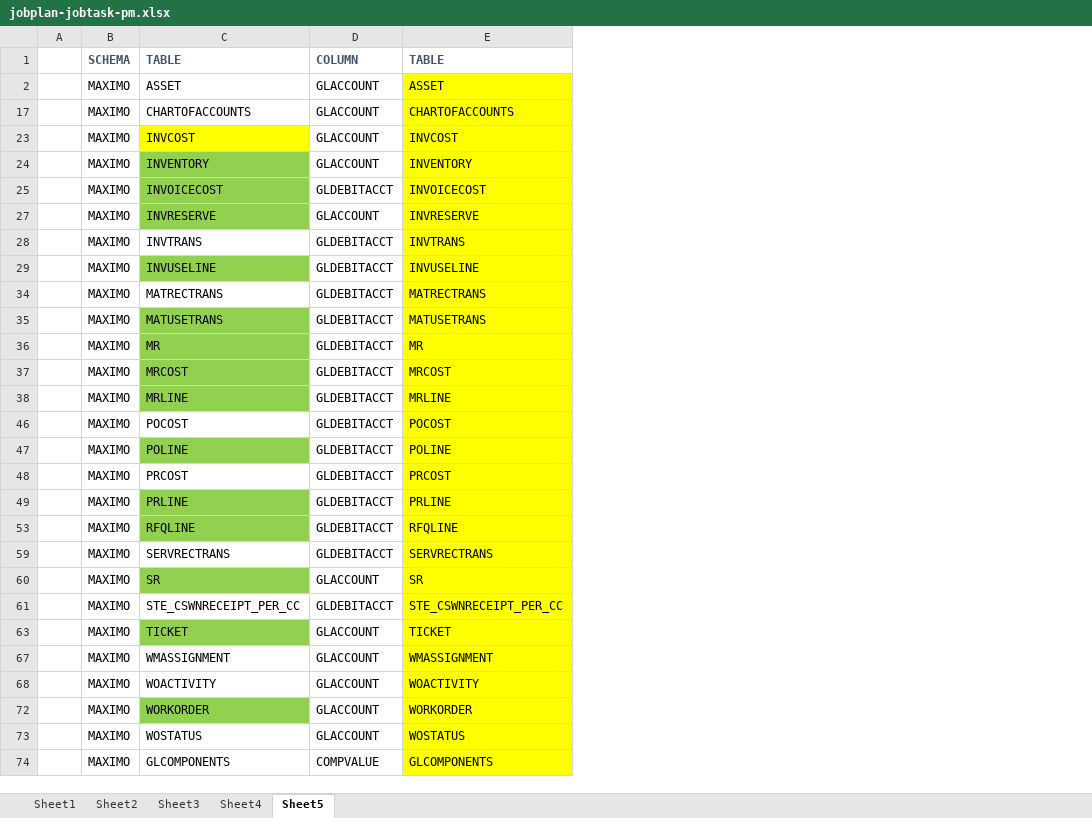
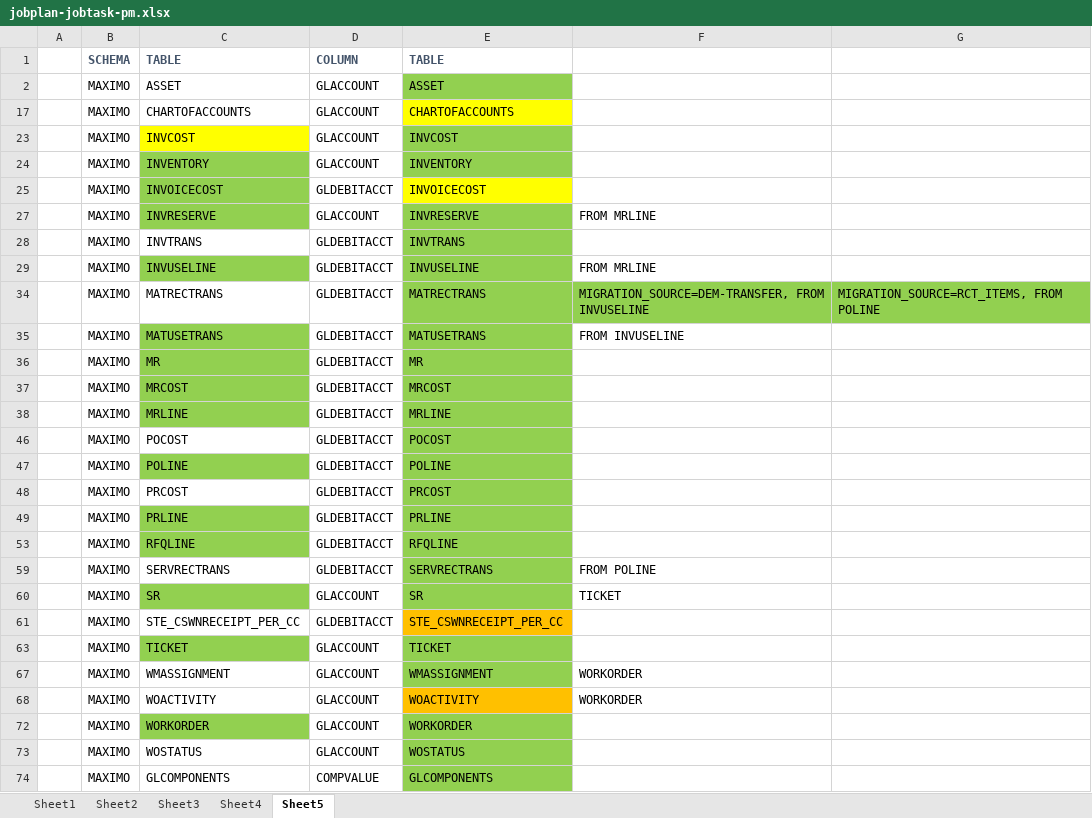
Before and after one commit to wyogap/STE.2022.CoswinMigration, an Excel workbook: Integration Services Project2/notes/jobplan-jobtask-pm.xlsx, sheet Sheet5, drawn as a sheet; values as stored, in another font and other column widths than the file's, no borders; the diff names each change by its address in the sheet, - before the commit and + after, or states it on an @@ line.

Commit message:
- Added: new Coswin's cost centre mapping - Added: migration for WOActivity - Added: as-is migration for RFQLine - Added: updated report views and stored procedures

```diff
--- a/Integration Services Project2/notes/jobplan-jobtask-pm.xlsx (sheet Sheet5)
+++ b/Integration Services Project2/notes/jobplan-jobtask-pm.xlsx (sheet Sheet5)
+column F, rows 27-68: FROM MRLINE |  | FROM MRLINE | MIGRATION_SOURCE=DEM-TRANSFER, FROM INVUSELINE | FROM INVUSELINE |  |  |  |  |  |  |  |  | FROM POLINE | TICKET |  |  | WORKORDER | WORKORDER
+column G, row 34: MIGRATION_SOURCE=RCT_ITEMS, FROM POLINE
-E2 fill: #FFFF00
+E2 fill: #92D050
-E23:E24 fill: #FFFF00
+E23:E24 fill: #92D050
-E27:E29 fill: #FFFF00
+E27:E29 fill: #92D050
-E34:E38 fill: #FFFF00
+E34:E38 fill: #92D050
-E46:E49 fill: #FFFF00
+E46:E49 fill: #92D050
-E53 fill: #FFFF00
+E53 fill: #92D050
-E59:E60 fill: #FFFF00
+E59:E60 fill: #92D050
-E61 fill: #FFFF00
+E61 fill: #FFC000
-E63 fill: #FFFF00
+E63 fill: #92D050
-E67 fill: #FFFF00
+E67 fill: #92D050
-E68 fill: #FFFF00
+E68 fill: #FFC000
-E72:E74 fill: #FFFF00
+E72:E74 fill: #92D050
```
Also changed, not shown: 23 other files.
